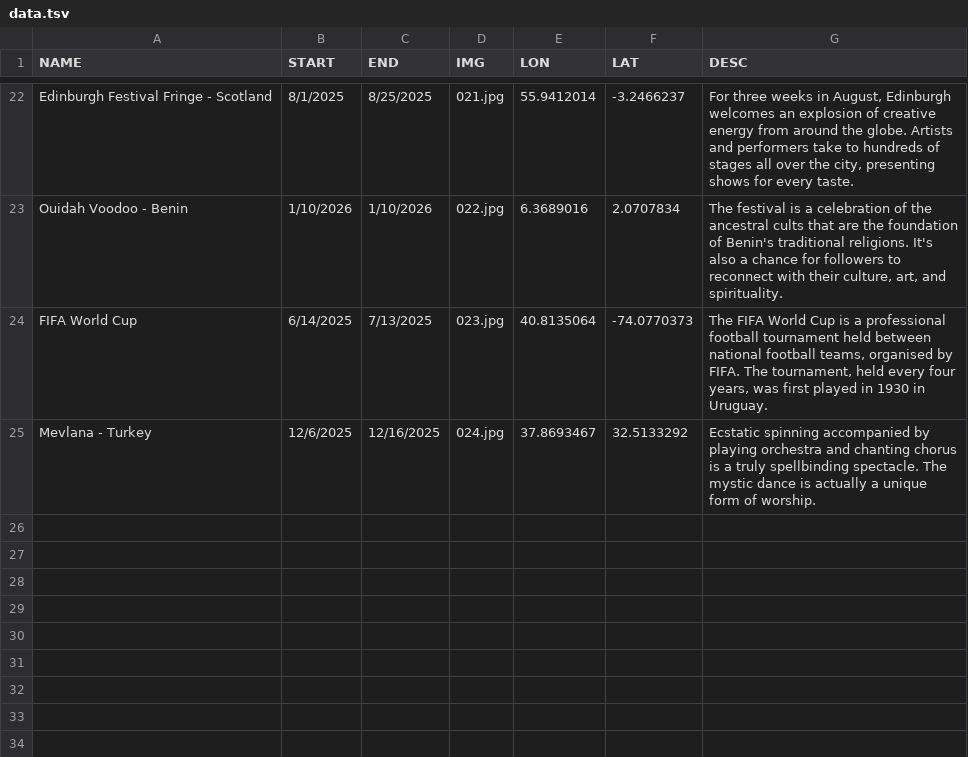
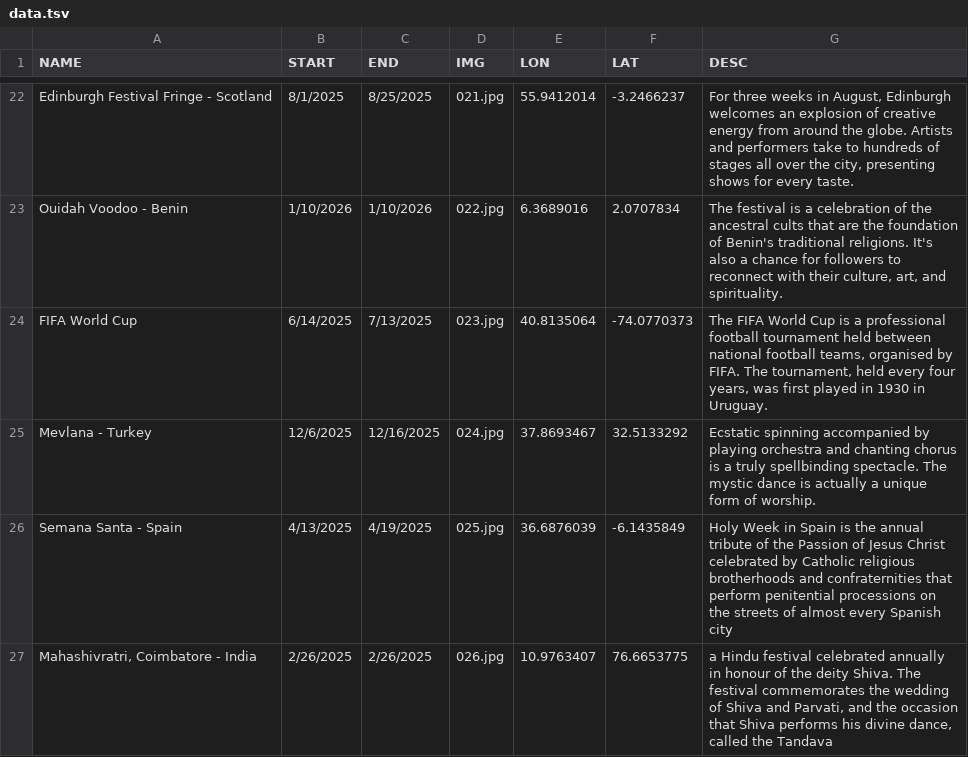
Before and after one commit to kkritselis/festavall, a TSV file: data.tsv, drawn as a sheet; only a part is shown, gaps mark what is left out; the diff names each change by its address in the sheet, - before the commit and + after, or states it on an @@ line.

Commit message:
added data

```diff
--- a/data.tsv
+++ b/data.tsv
+row 26: Semana Santa - Spain | 4/13/2025 | 4/19/2025 | 025.jpg | 36.6876039 | -6.1435849 | Holy Week in Spain is the annual tribute of the Passion of Jesus Christ celebrated by Catholic religious brotherhoods and confraternities that perform penitential processions on the streets of almost every Spanish city
+row 27: Mahashivratri, Coimbatore - India | 2/26/2025 | 2/26/2025 | 026.jpg | 10.9763407 | 76.6653775 | a Hindu festival celebrated annually in honour of the deity Shiva. The festival commemorates the wedding of Shiva and Parvati, and the occasion that Shiva performs his divine dance, called the Tandava
```
Also changed, not shown: 2 other files.
